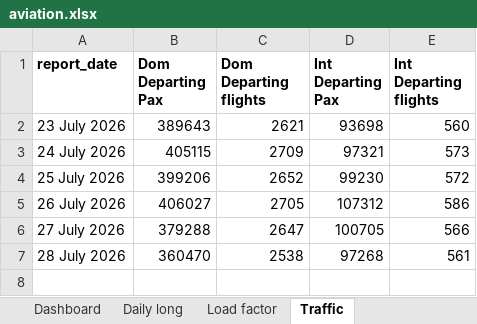
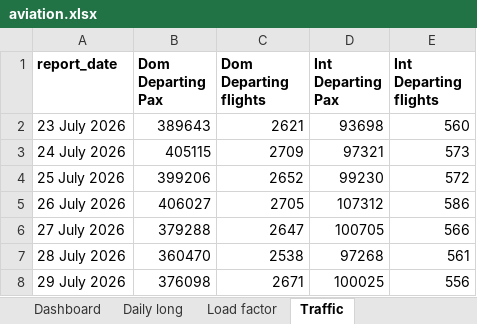
Before and after one commit to isgulati95-code/flight-fare-tracker, an Excel workbook: aviation.xlsx, sheet Traffic, drawn as a sheet; values as stored, in another font and other column widths than the file's, no borders; the diff names each change by its address in the sheet, - before the commit and + after, or states it on an @@ line.

```diff
--- a/aviation.xlsx (sheet Traffic)
+++ b/aviation.xlsx (sheet Traffic)
+row 8: 29 July 2026 | 376098 | 2671 | 100025 | 556
```
Also changed, not shown: sheet Daily long, sheet Dashboard, sheet Load factor, fares.xlsx, 4 other files.
